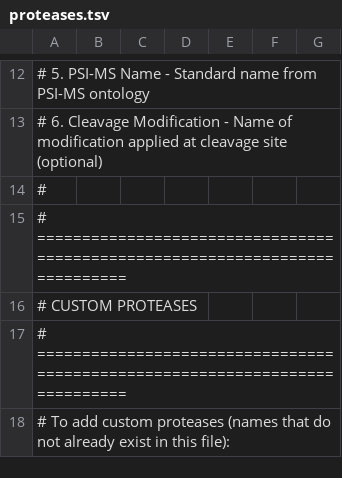
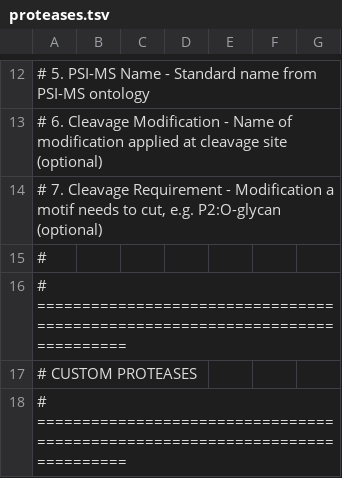
Before and after one commit to smith-chem-wisc/mzLib, a TSV file: mzLib/Proteomics/ProteolyticDigestion/proteases.tsv, drawn as a sheet; only a part is shown, gaps mark what is left out; the shorter side is filled out with more unchanged rows; the diff covers the shown part only; the diff names each change by its address in the sheet, - before the commit and + after, or states it on an @@ line.

```diff
--- a/mzLib/Proteomics/ProteolyticDigestion/proteases.tsv
+++ b/mzLib/Proteomics/ProteolyticDigestion/proteases.tsv
+row 14: # 7. Cleavage Requirement - Modification a motif needs to cut, e.g. P2:O-glycan (optional)
```
Also changed, not shown: 45 removed rows and 13 edited cells elsewhere in this file, 26 other files.
